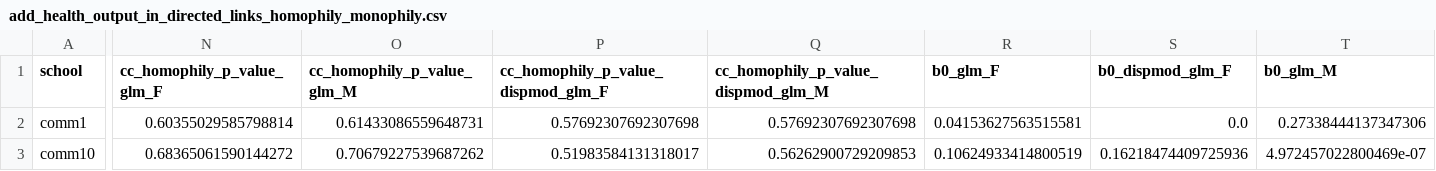
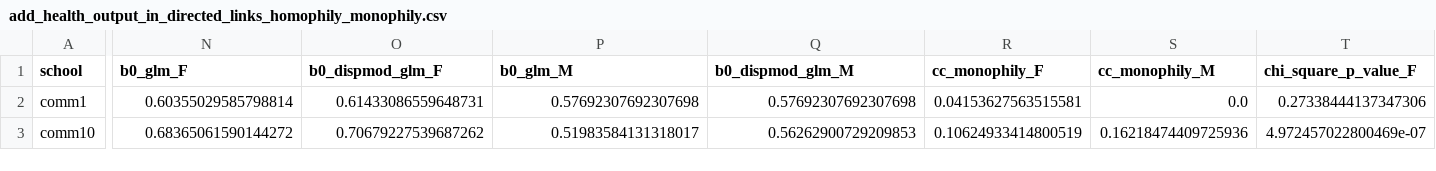
Before and after one commit to kaltenburger/gender_graph_code, a CSV file: data/add_health_output_in_directed_links_homophily_monophily.csv, drawn as a sheet; only a part is shown, gaps mark what is left out; the diff covers the shown part only; the diff names each change by its address in the sheet, - before the commit and + after, or states it on an @@ line.

```diff
--- a/data/add_health_output_in_directed_links_homophily_monophily.csv
+++ b/data/add_health_output_in_directed_links_homophily_monophily.csv
-N1: cc_homophily_p_value_glm_F
+N1: b0_glm_F
-O1: cc_homophily_p_value_glm_M
+O1: b0_dispmod_glm_F
-P1: cc_homophily_p_value_dispmod_glm_F
+P1: b0_glm_M
-Q1: cc_homophily_p_value_dispmod_glm_M
+Q1: b0_dispmod_glm_M
-R1: b0_glm_F
+R1: cc_monophily_F
-S1: b0_dispmod_glm_F
+S1: cc_monophily_M
-T1: b0_glm_M
+T1: chi_square_p_value_F
```
Also changed, not shown: 5 edited cells elsewhere in this file, 7 other files.
